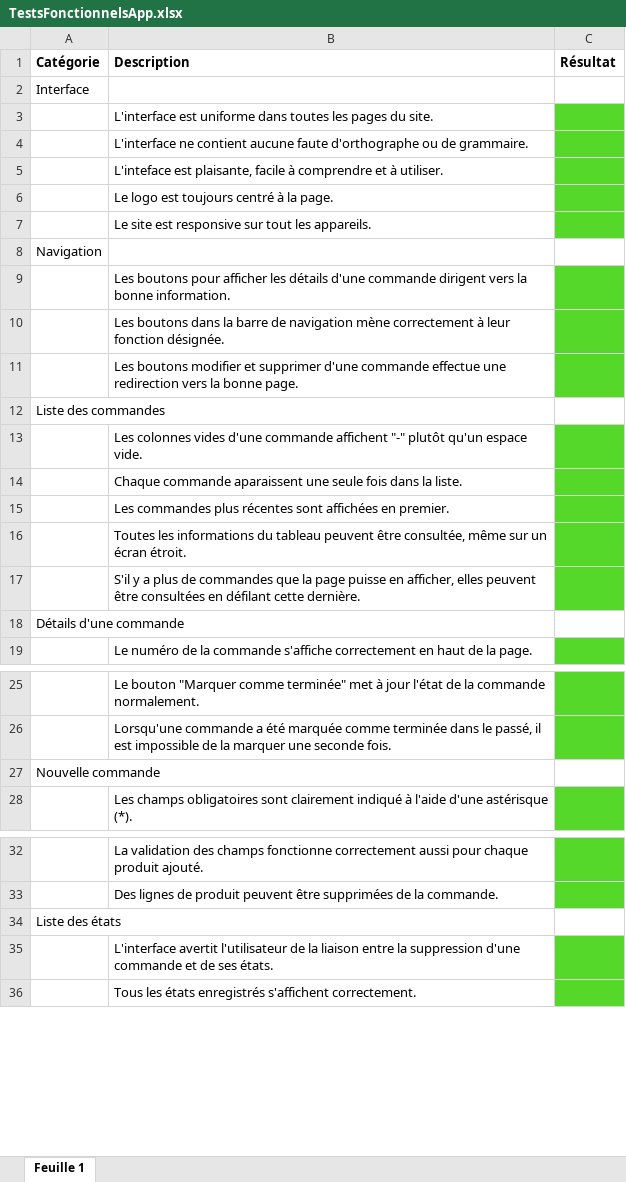
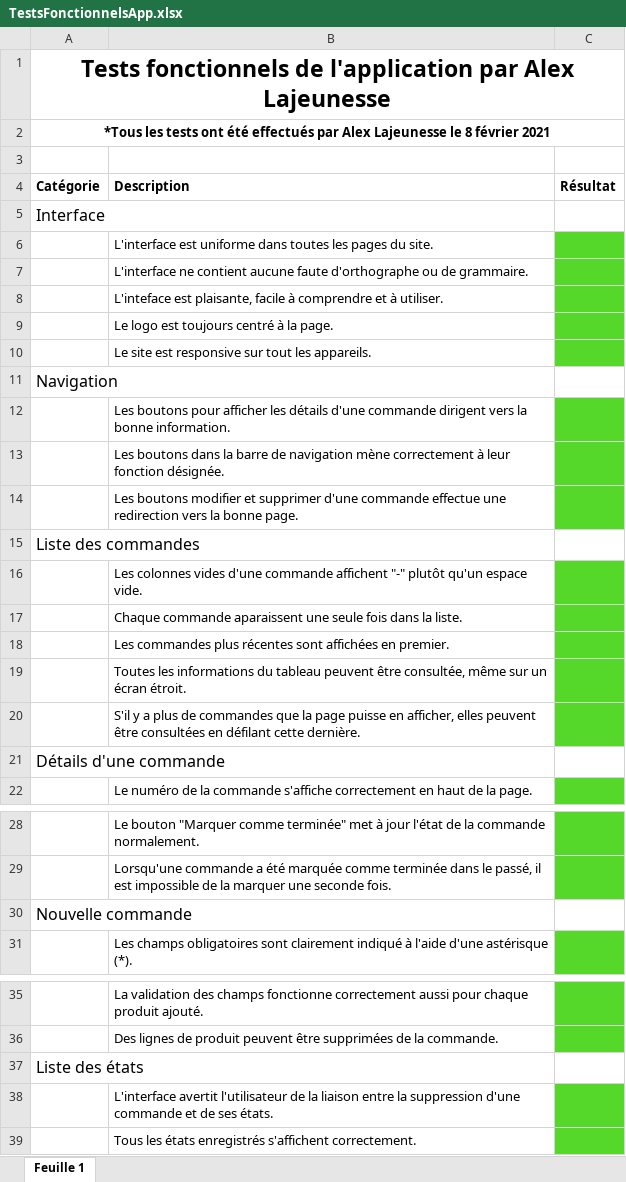
Before and after one commit to Alexinlife/Sidekick, an Excel workbook: dev/TestsFonctionnels/TestsFonctionnelsApp.xlsx, sheet Feuille 1, drawn as a sheet; only a part is shown, gaps mark what is left out; values as stored, in another font and other column widths than the file's, no borders; charts and pictures not drawn; addresses are those after the commit; the diff names each change by its address in the sheet, - before the commit and + after, or states it on an @@ line.

```diff
--- a/dev/TestsFonctionnels/TestsFonctionnelsApp.xlsx (sheet Feuille 1)
+++ b/dev/TestsFonctionnels/TestsFonctionnelsApp.xlsx (sheet Feuille 1)
+row 1: Tests fonctionnels de l'application par Alex Lajeunesse
+row 2: *Tous les tests ont été effectués par Alex Lajeunesse le 8 février 2021
+row 3: (empty)
@@ A5 text size: larger @@
@@ A11 text size: larger @@
@@ A15 text size: larger @@
@@ A21 text size: larger @@
@@ A30 text size: larger @@
@@ A37 text size: larger @@
```
Also changed, not shown: charts or pictures, dev/TestsFonctionnels/TestsFonctionnelsAPI.xlsx, 2 other files.
